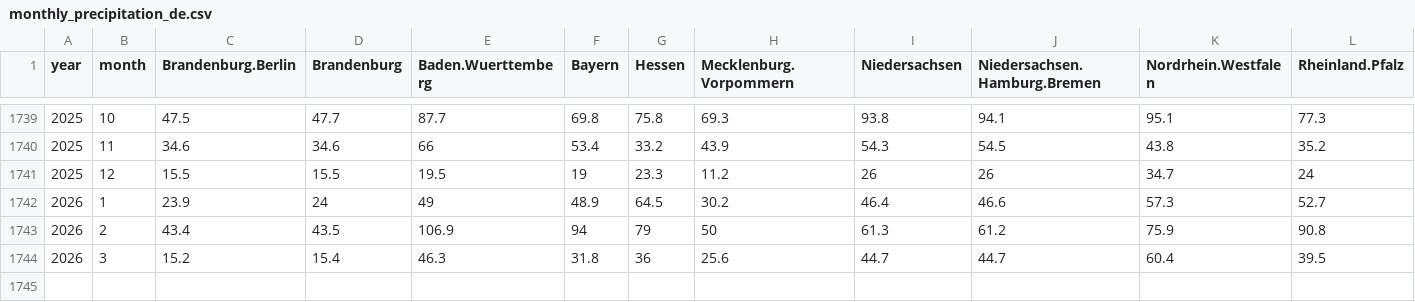
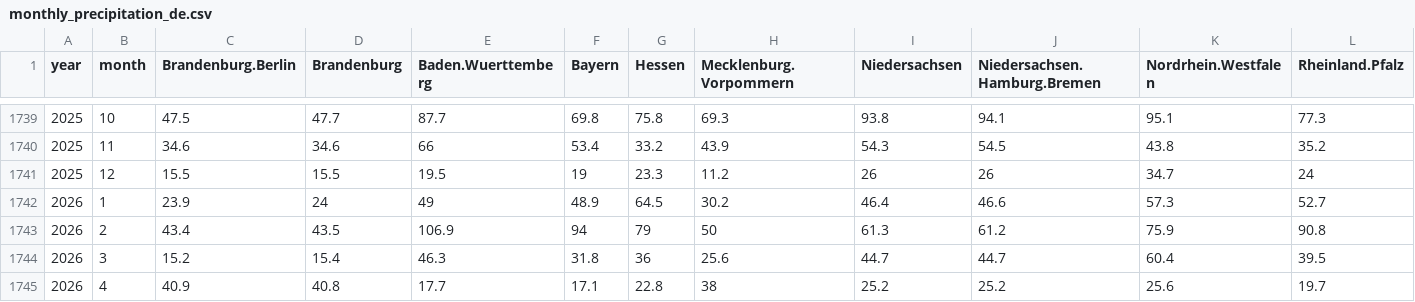
Before and after one commit to climdata/dwdPrecipitation, a CSV file: csv/monthly_precipitation_de.csv, drawn as a sheet; only a part is shown, gaps mark what is left out; rows hold the shown columns only; the diff names each change by its address in the sheet, - before the commit and + after, or states it on an @@ line.

```diff
--- a/csv/monthly_precipitation_de.csv
+++ b/csv/monthly_precipitation_de.csv
+row 1745: 2026 | 4 | 40.9 | 40.8 | 17.7 | 17.1 | 22.8 | 38 | 25.2 | 25.2 | 25.6 | 19.7
```
Also changed, not shown: 2 other files.
